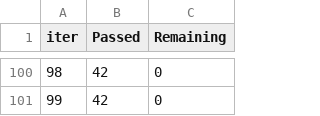
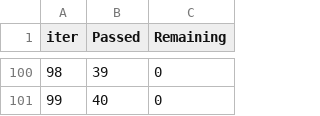
Before and after one commit to HamzaIqbal555/ML-Project, a TSV file: catboost_info/time_left.tsv, drawn as a sheet; only a part is shown, gaps mark what is left out; the diff covers the shown part only.

```diff
--- a/catboost_info/time_left.tsv
+++ b/catboost_info/time_left.tsv
@@ -100,2 +100,2 @@ iter	Passed	Remaining
-98	42	0
-99	42	0
+98	39	0
+99	40	0
```
Also changed, not shown: 177 edited cells elsewhere in this file, 10 other files.
